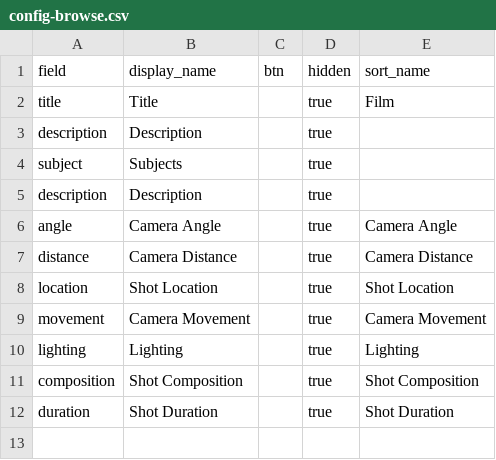
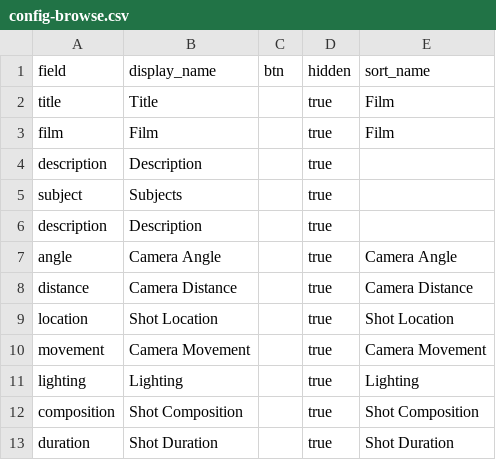
Before and after one commit to digbmc/pt-annotated, a CSV file: _data/config-browse.csv, drawn as a sheet.

Commit message:
fix browse search for film

```diff
--- a/_data/config-browse.csv
+++ b/_data/config-browse.csv
@@ -2,2 +2,3 @@ field,display_name,btn,hidden,sort_name
 title,Title,,true,Film
+film, Film,,true,Film
 description,Description,,true,
```
